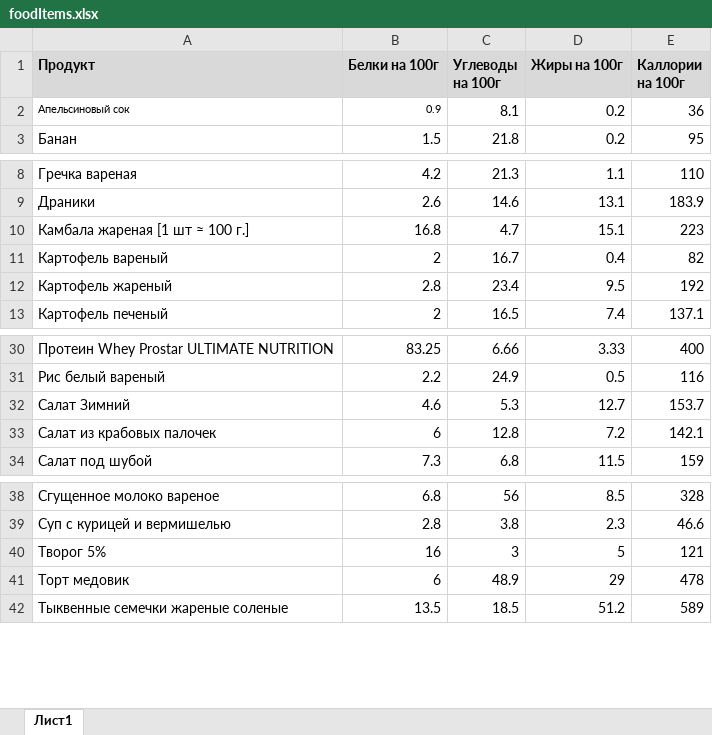
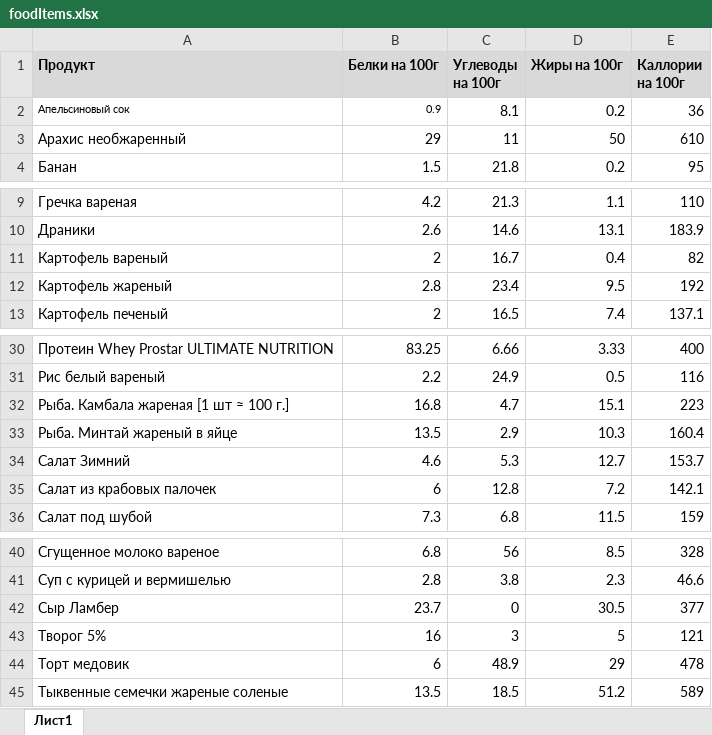
Before and after one commit to tomasomsk/FoodCalculator, an Excel workbook: src/main/resources/foodItems.xlsx, sheet Лист1, drawn as a sheet; only a part is shown, gaps mark what is left out; values as stored, in another font and other column widths than the file's, no borders; removed rows and columns are numbered as before the commit, all else as after; the diff names each change by its address in the sheet, - before the commit and + after, or states it on an @@ line.

Commit message:
Добавлены новые продукты в список продуктов

```diff
--- a/src/main/resources/foodItems.xlsx (sheet Лист1)
+++ b/src/main/resources/foodItems.xlsx (sheet Лист1)
+row 3: Арахис необжаренный | 29 | 11 | 50 | 610
-row 10: Камбала жареная [1 шт ≈ 100 г.] | 16.8 | 4.7 | 15.1 | 223
+row 32: Рыба. Камбала жареная [1 шт ≈ 100 г.] | 16.8 | 4.7 | 15.1 | 223
+row 33: Рыба. Минтай жареный в яйце | 13.5 | 2.9 | 10.3 | 160.4
+row 42: Сыр Ламбер | 23.7 | 0 | 30.5 | 377
```
